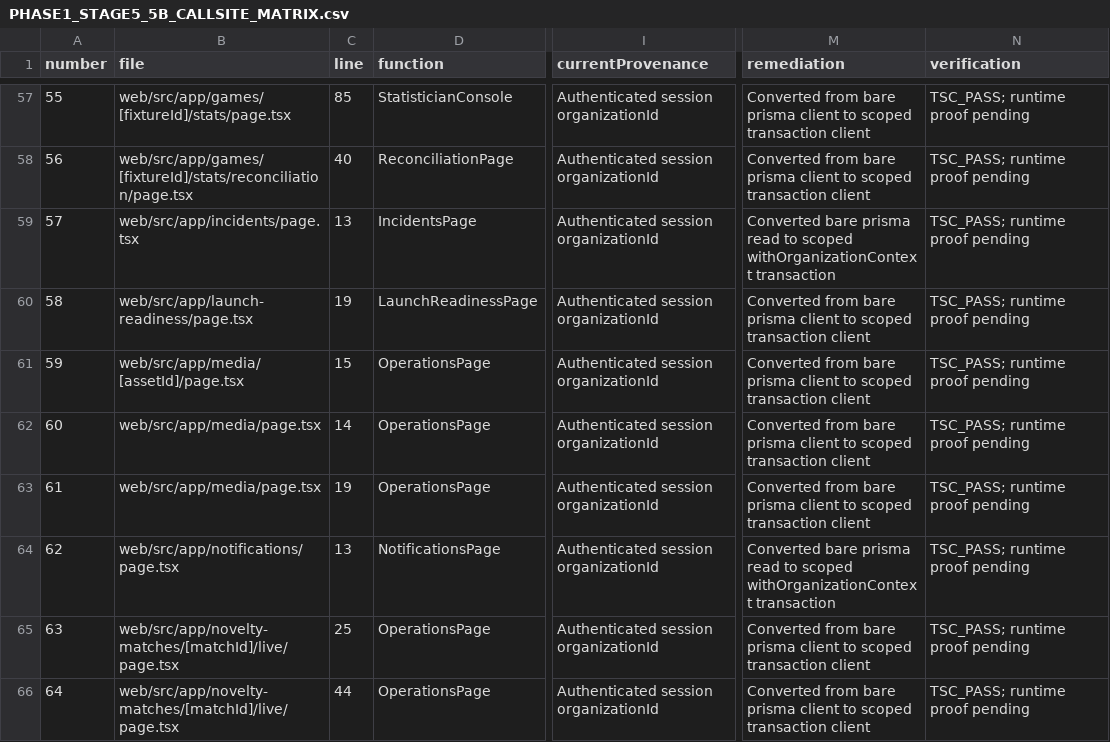
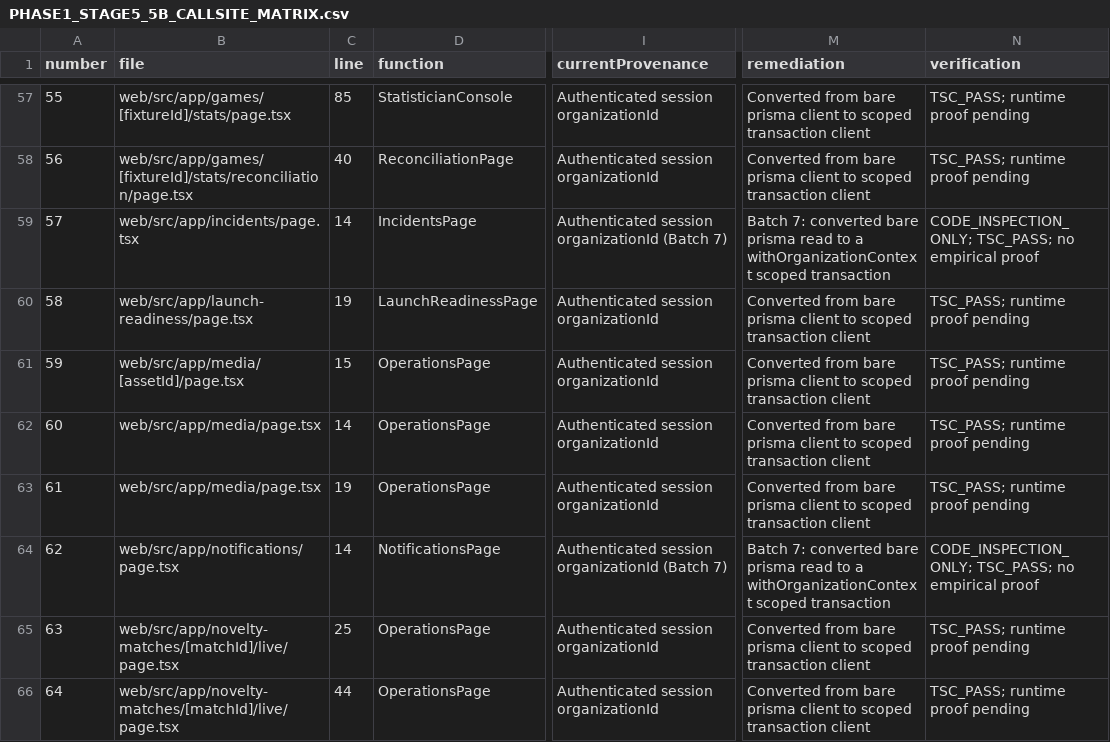
Before and after one commit to tex-node/ultraOS, a CSV file: documentation/architecture/PHASE1_STAGE5_5B_CALLSITE_MATRIX.csv, drawn as a sheet; only a part is shown, gaps mark what is left out; the diff covers the shown part only; the diff names each change by its address in the sheet, - before the commit and + after, or states it on an @@ line.

Commit message:
stage5.5b: commit batch7 tenant-context hardening

```diff
--- a/documentation/architecture/PHASE1_STAGE5_5B_CALLSITE_MATRIX.csv
+++ b/documentation/architecture/PHASE1_STAGE5_5B_CALLSITE_MATRIX.csv
-C59 (line): 13
+C59 (line): 14
-I59 (currentProvenance): Authenticated session organizationId
+I59 (currentProvenance): Authenticated session organizationId (Batch 7)
-M59 (remediation): Converted bare prisma read to scoped withOrganizationContext transaction
+M59 (remediation): Batch 7: converted bare prisma read to a withOrganizationContext scoped transaction
-N59 (verification): TSC_PASS; runtime proof pending
+N59 (verification): CODE_INSPECTION_ONLY; TSC_PASS; no empirical proof
-C64 (line): 13
+C64 (line): 14
-I64 (currentProvenance): Authenticated session organizationId
+I64 (currentProvenance): Authenticated session organizationId (Batch 7)
-M64 (remediation): Converted bare prisma read to scoped withOrganizationContext transaction
+M64 (remediation): Batch 7: converted bare prisma read to a withOrganizationContext scoped transaction
-N64 (verification): TSC_PASS; runtime proof pending
+N64 (verification): CODE_INSPECTION_ONLY; TSC_PASS; no empirical proof
```
Also changed, not shown: 97 edited cells elsewhere in this file, 22 other files.
